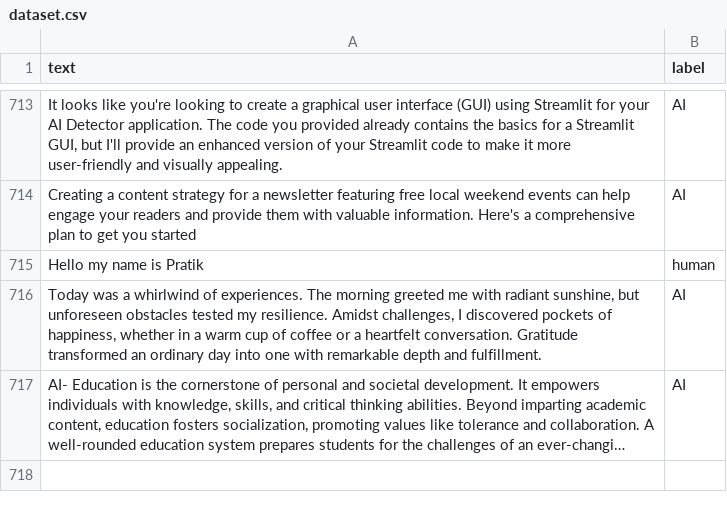
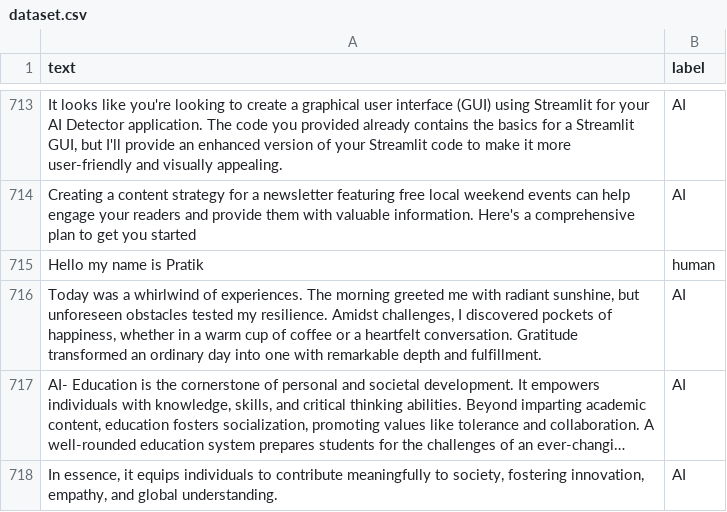
Before and after one commit to silenceyuange/AI_Content_Detector_GUI, a CSV file: dataset.csv, drawn as a sheet; only a part is shown, gaps mark what is left out; long unchanged cells end in …; the diff names each change by its address in the sheet, - before the commit and + after, or states it on an @@ line.

Commit message:
Update dataset.csv

```diff
--- a/dataset.csv
+++ b/dataset.csv
+row 718: In essence, it equips individuals to contribute meaningfully to society, fostering innovation, empathy, and global understanding. | AI
```
